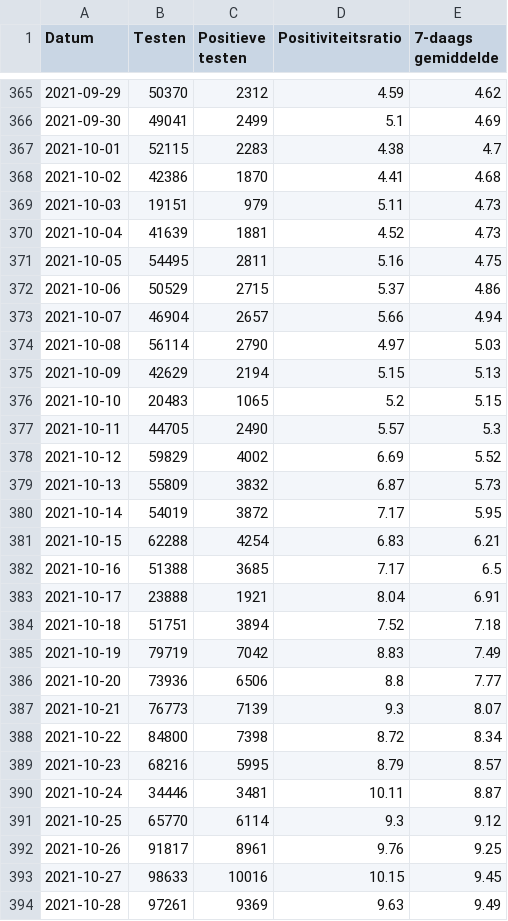
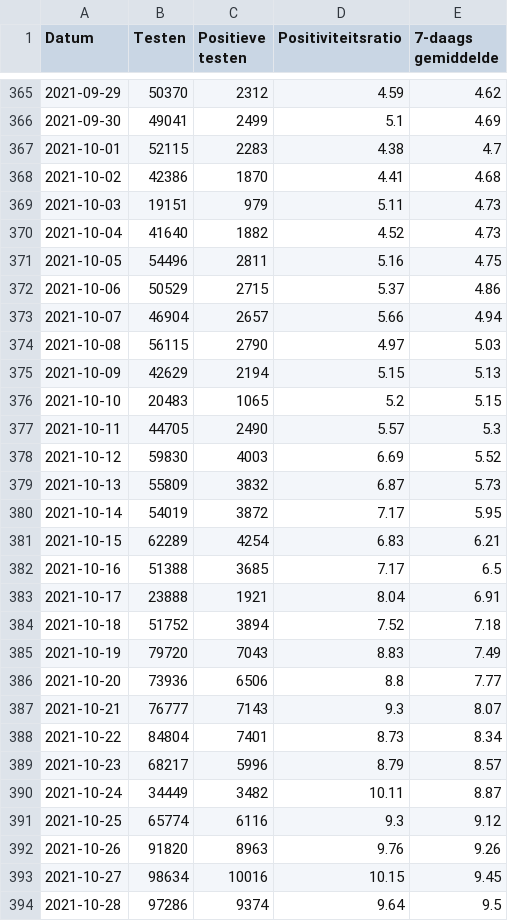
Before and after one commit to andystevensss/corona-data, a CSV file: cases/posratebyDate.csv, drawn as a sheet; only a part is shown, gaps mark what is left out; the diff covers the shown part only.

Commit message:
automatic update

```diff
--- a/cases/posratebyDate.csv
+++ b/cases/posratebyDate.csv
@@ -369,7 +369,7 @@ Datum,Testen,Positieve testen,Positiviteitsratio,7-daags gemiddelde
 2021-10-03,19151,979,5.11,4.73
-2021-10-04,41639,1881,4.52,4.73
-2021-10-05,54495,2811,5.16,4.75
+2021-10-04,41640,1882,4.52,4.73
+2021-10-05,54496,2811,5.16,4.75
 2021-10-06,50529,2715,5.37,4.86
 2021-10-07,46904,2657,5.66,4.94
-2021-10-08,56114,2790,4.97,5.03
+2021-10-08,56115,2790,4.97,5.03
 2021-10-09,42629,2194,5.15,5.13
@@ -377,18 +377,18 @@ Datum,Testen,Positieve testen,Positiviteitsratio,7-daags gemiddelde
 2021-10-11,44705,2490,5.57,5.3
-2021-10-12,59829,4002,6.69,5.52
+2021-10-12,59830,4003,6.69,5.52
 2021-10-13,55809,3832,6.87,5.73
 2021-10-14,54019,3872,7.17,5.95
-2021-10-15,62288,4254,6.83,6.21
+2021-10-15,62289,4254,6.83,6.21
 2021-10-16,51388,3685,7.17,6.5
 2021-10-17,23888,1921,8.04,6.91
-2021-10-18,51751,3894,7.52,7.18
-2021-10-19,79719,7042,8.83,7.49
+2021-10-18,51752,3894,7.52,7.18
+2021-10-19,79720,7043,8.83,7.49
 2021-10-20,73936,6506,8.8,7.77
-2021-10-21,76773,7139,9.3,8.07
-2021-10-22,84800,7398,8.72,8.34
-2021-10-23,68216,5995,8.79,8.57
-2021-10-24,34446,3481,10.11,8.87
-2021-10-25,65770,6114,9.3,9.12
-2021-10-26,91817,8961,9.76,9.25
-2021-10-27,98633,10016,10.15,9.45
-2021-10-28,97261,9369,9.63,9.49
+2021-10-21,76777,7143,9.3,8.07
+2021-10-22,84804,7401,8.73,8.34
+2021-10-23,68217,5996,8.79,8.57
+2021-10-24,34449,3482,10.11,8.87
+2021-10-25,65774,6116,9.3,9.12
+2021-10-26,91820,8963,9.76,9.26
+2021-10-27,98634,10016,10.15,9.45
+2021-10-28,97286,9374,9.64,9.5
```
Also changed, not shown: 3 added rows and 30 edited cells elsewhere in this file.
